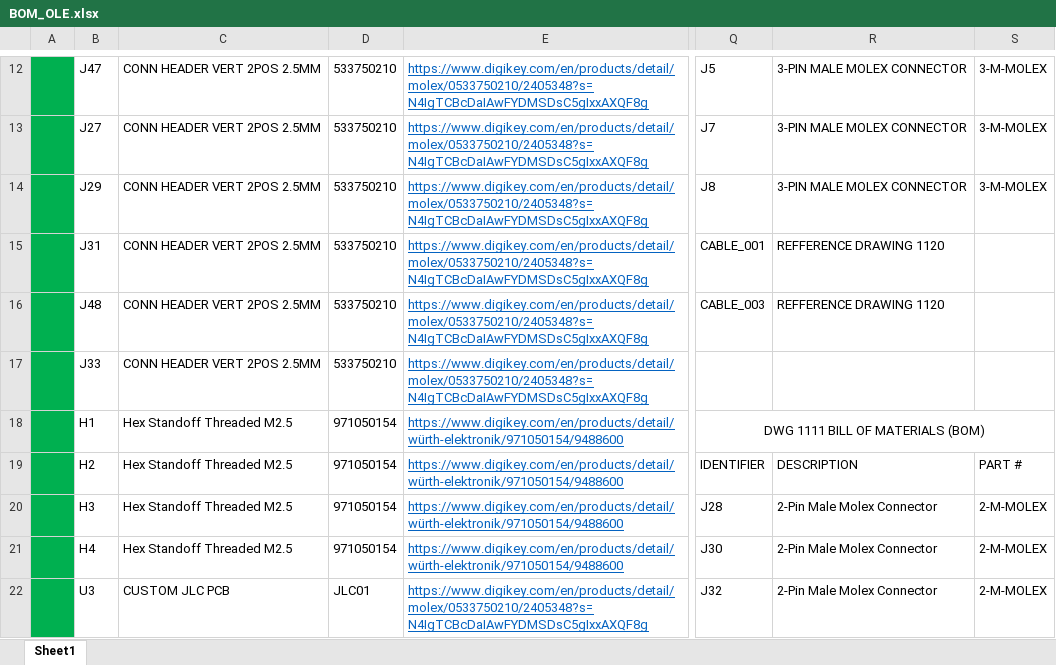
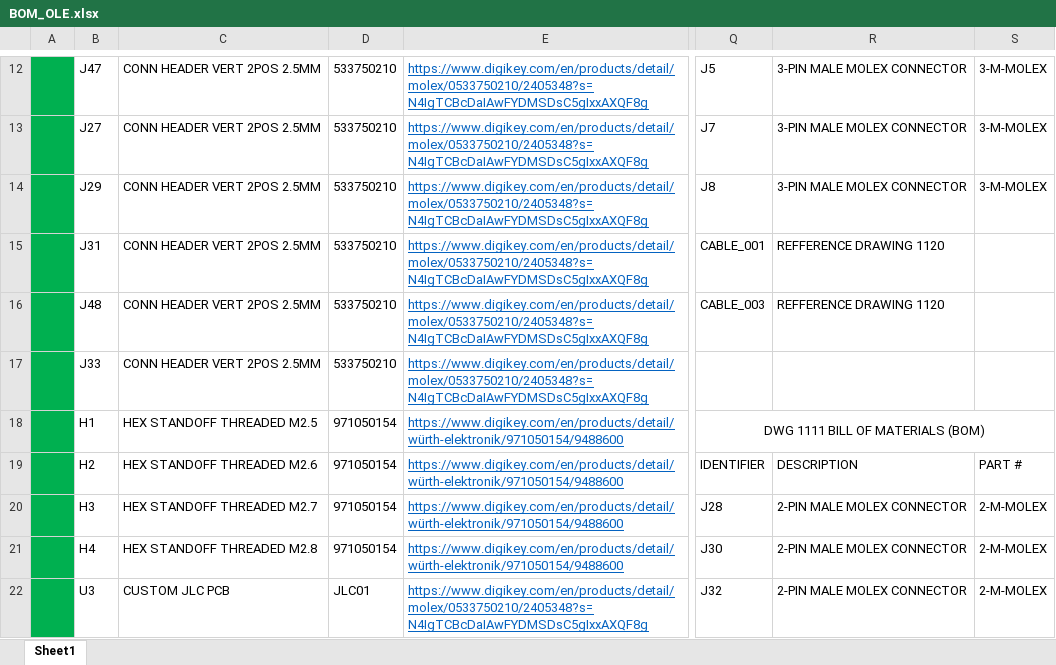
Before and after one commit to Ohm-Slah/Gallagher-Station-Duke-Energy-Museum-Exhibit, an Excel workbook: docs/BOM_OLE.xlsx, sheet Sheet1, drawn as a sheet; only a part is shown, gaps mark what is left out; values as stored, in another font and other column widths than the file's, no borders; the diff covers the shown part only; the diff names each change by its address in the sheet, - before the commit and + after, or states it on an @@ line.

Commit message:
UPDATED ALL BOM AND CONNECTORS
Edits to some readability and cosmetic consistencies

```diff
--- a/docs/BOM_OLE.xlsx (sheet Sheet1)
+++ b/docs/BOM_OLE.xlsx (sheet Sheet1)
-C18: Hex Standoff Threaded M2.5
+C18: HEX STANDOFF THREADED M2.5
-C19: Hex Standoff Threaded M2.5
+C19: HEX STANDOFF THREADED M2.6
-C20: Hex Standoff Threaded M2.5
+C20: HEX STANDOFF THREADED M2.7
-R20:R22: 2-Pin Male Molex Connector
+R20:R22: 2-PIN MALE MOLEX CONNECTOR
-C21: Hex Standoff Threaded M2.5
+C21: HEX STANDOFF THREADED M2.8
```
Also changed, not shown: 15 added rows, 15 removed rows, 77 edited cells and merged cells elsewhere in this sheet, 28 other files.
